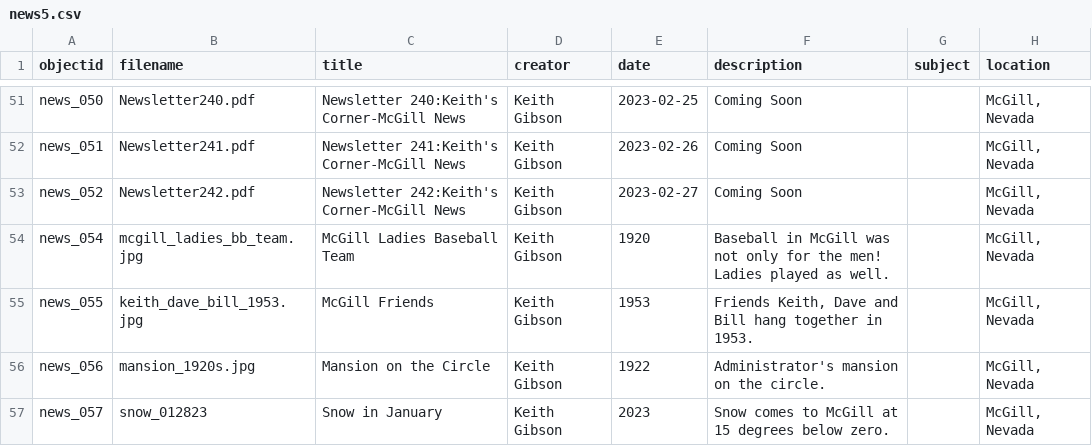
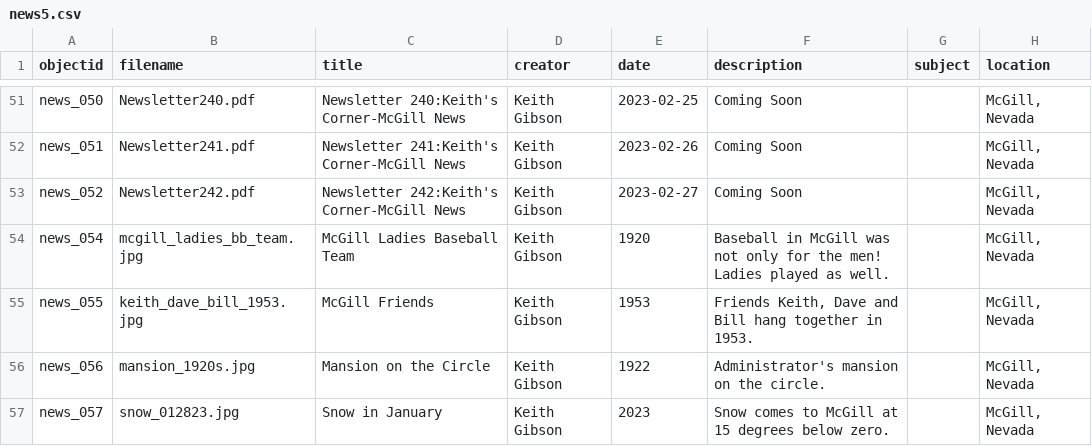
Before and after one commit to McGillHeritage/2024, a CSV file: _data/news5.csv, drawn as a sheet; only a part is shown, gaps mark what is left out; the diff names each change by its address in the sheet, - before the commit and + after, or states it on an @@ line.

Commit message:
Add files via upload

```diff
--- a/_data/news5.csv
+++ b/_data/news5.csv
-B57 (filename): snow_012823
+B57 (filename): snow_012823.jpg
```
